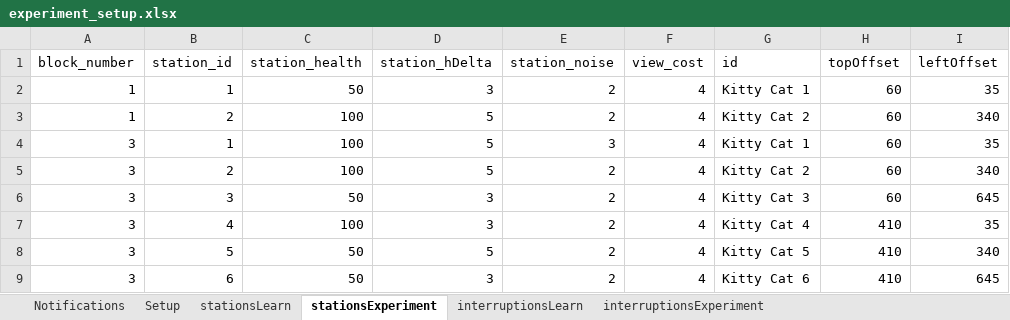
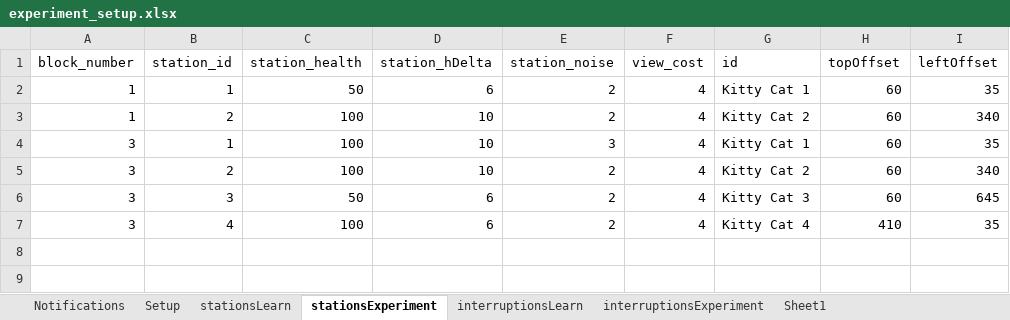
Before and after one commit to frankbolton/pethospital, an Excel workbook: experiment_setup.xlsx, sheet stationsExperiment, drawn as a sheet; values as stored, in another font and other column widths than the file's, no borders; the diff names each change by its address in the sheet, - before the commit and + after, or states it on an @@ line.

```diff
--- a/experiment_setup.xlsx (sheet stationsExperiment)
+++ b/experiment_setup.xlsx (sheet stationsExperiment)
+sheet tab: Sheet1
-D2 (station_hDelta): 3
+D2 (station_hDelta): 6
-D3:D5 (station_hDelta): 5
+D3:D5 (station_hDelta): 10
-D6:D7 (station_hDelta): 3
+D6:D7 (station_hDelta): 6
-row 8: 3 | 5 | 50 | 5 | 2 | 4 | Kitty Cat 5 | 410 | 340
-row 9: 3 | 6 | 50 | 3 | 2 | 4 | Kitty Cat 6 | 410 | 645
```
Also changed, not shown: sheet interruptionsExperiment, sheet stationsLearn, 8 other files.
